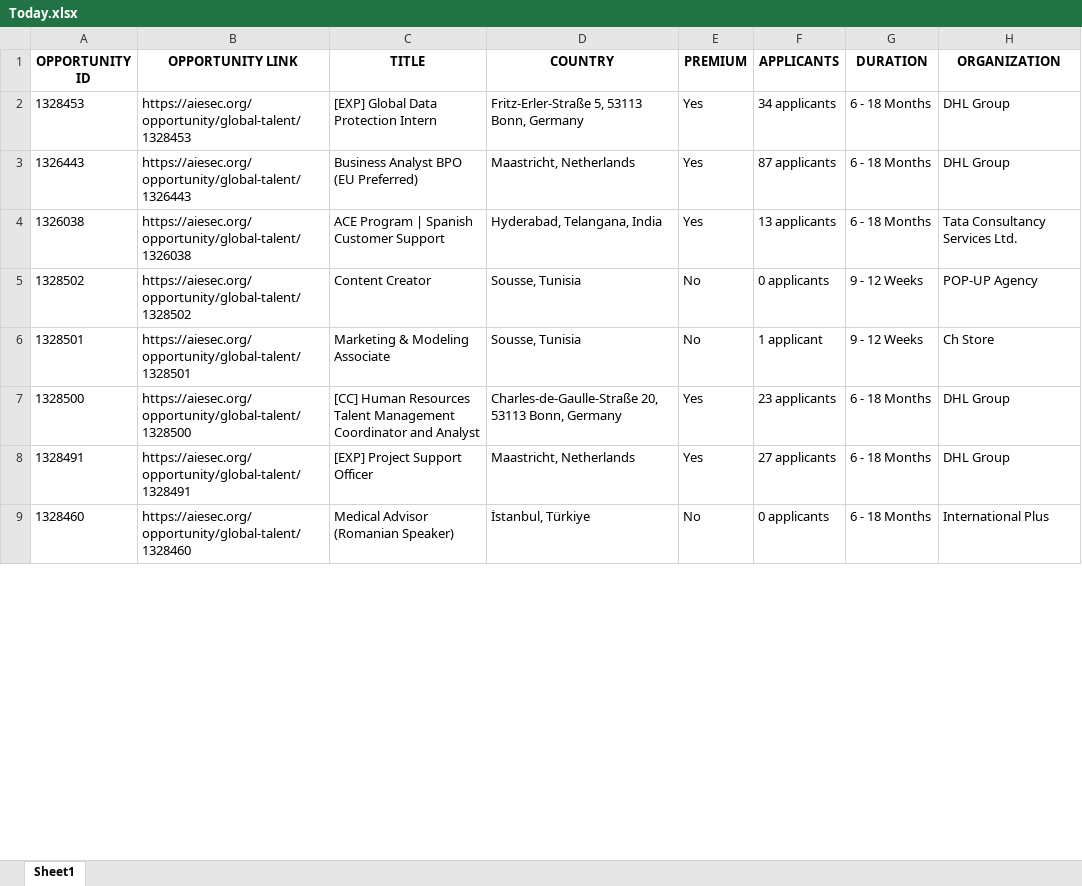
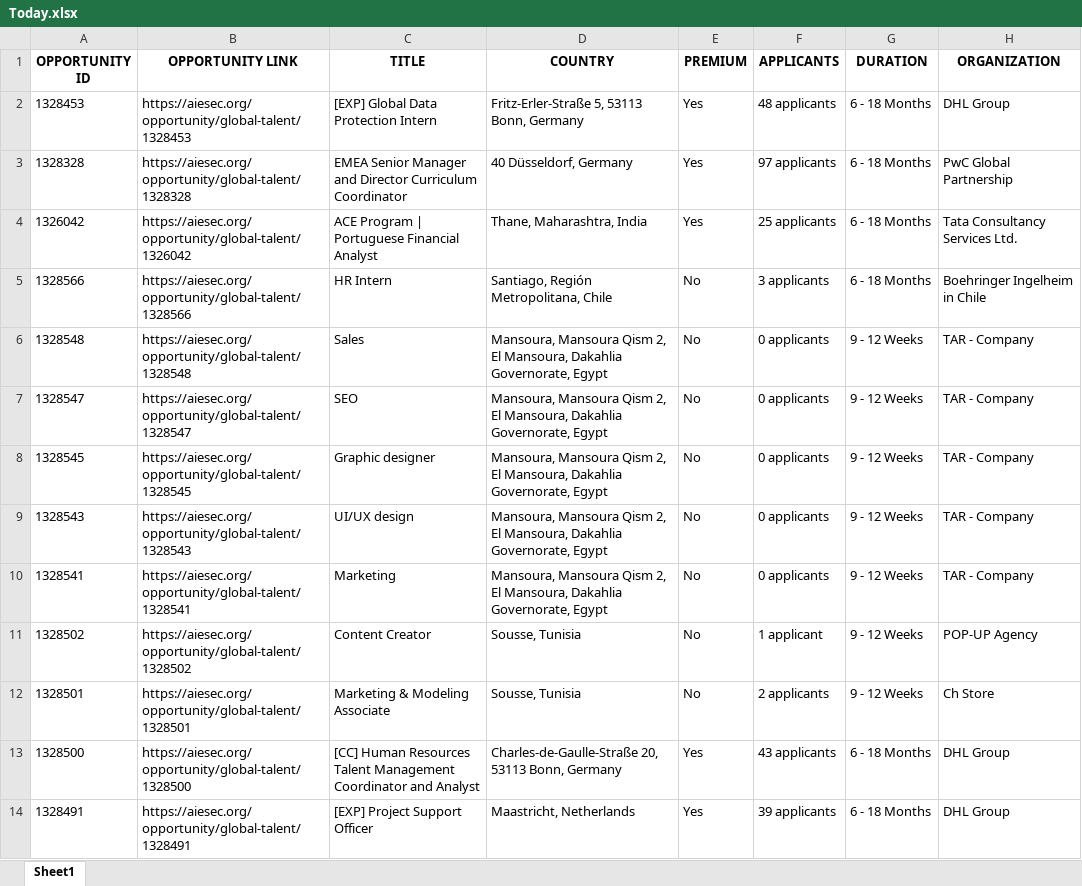
Before and after one commit to IbrahiimHassan/AIESEC_GUC, an Excel workbook: Today.xlsx, sheet Sheet1, drawn as a sheet; only a part is shown; the shorter side is filled out with more unchanged rows; values as stored, in another font and other column widths than the file's, no borders; removed rows and columns are numbered as before the commit, all else as after; the diff covers the shown part only; the diff names each change by its address in the sheet, - before the commit and + after, or states it on an @@ line.

```diff
--- a/Today.xlsx (sheet Sheet1)
+++ b/Today.xlsx (sheet Sheet1)
-F2 (APPLICANTS): 34 applicants
+F2 (APPLICANTS): 48 applicants
-row 3: 1326443 | https://aiesec.org/opportunity/global-talent/1326443 | Business Analyst BPO (EU Preferred) | Maastricht, Netherlands | Yes | 87 applicants | 6 - 18 Months | DHL Group
@@ row 4 moved to row 257: 1326038 @@
+row 3: 1328328 | https://aiesec.org/opportunity/global-talent/1328328 | EMEA Senior Manager and Director Curriculum Coordinator | 40 Düsseldorf, Germany | Yes | 97 applicants | 6 - 18 Months | PwC Global Partnership
+row 4: 1326042 | https://aiesec.org/opportunity/global-talent/1326042 | ACE Program | Portuguese Financial Analyst | Thane, Maharashtra, India | Yes | 25 applicants | 6 - 18 Months | Tata Consultancy Services Ltd.
+row 5: 1328566 | https://aiesec.org/opportunity/global-talent/1328566 | HR Intern | Santiago, Región Metropolitana, Chile | No | 3 applicants | 6 - 18 Months | Boehringer Ingelheim in Chile
+row 6: 1328548 | https://aiesec.org/opportunity/global-talent/1328548 | Sales | Mansoura, Mansoura Qism 2, El Mansoura, Dakahlia Governorate, Egypt | No | 0 applicants | 9 - 12 Weeks | TAR - Company
+row 7: 1328547 | https://aiesec.org/opportunity/global-talent/1328547 | SEO | Mansoura, Mansoura Qism 2, El Mansoura, Dakahlia Governorate, Egypt | No | 0 applicants | 9 - 12 Weeks | TAR - Company
+row 8: 1328545 | https://aiesec.org/opportunity/global-talent/1328545 | Graphic designer | Mansoura, Mansoura Qism 2, El Mansoura, Dakahlia Governorate, Egypt | No | 0 applicants | 9 - 12 Weeks | TAR - Company
+row 9: 1328543 | https://aiesec.org/opportunity/global-talent/1328543 | UI/UX design | Mansoura, Mansoura Qism 2, El Mansoura, Dakahlia Governorate, Egypt | No | 0 applicants | 9 - 12 Weeks | TAR - Company
+row 10: 1328541 | https://aiesec.org/opportunity/global-talent/1328541 | Marketing | Mansoura, Mansoura Qism 2, El Mansoura, Dakahlia Governorate, Egypt | No | 0 applicants | 9 - 12 Weeks | TAR - Company
-F11 (APPLICANTS): 0 applicants
+F11 (APPLICANTS): 1 applicant
-F12 (APPLICANTS): 1 applicant
+F12 (APPLICANTS): 2 applicants
-F13 (APPLICANTS): 23 applicants
+F13 (APPLICANTS): 43 applicants
-F14 (APPLICANTS): 27 applicants
+F14 (APPLICANTS): 39 applicants
```
Also changed, not shown: 13 added rows, 6 removed rows and 110 edited cells elsewhere in this sheet, New.xlsx, 1 other file.
